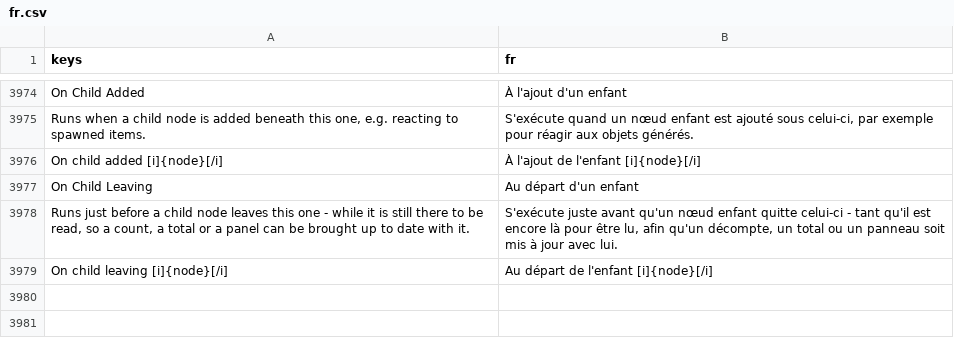
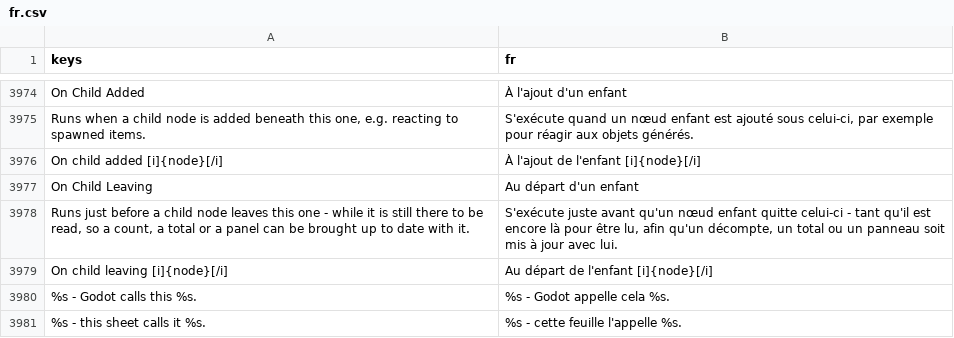
Before and after one commit to SalmanShhh/Godot-EventSheet-Visual-Scripting, a CSV file: addons/eventsheet/translations/fr.csv, drawn as a sheet; only a part is shown, gaps mark what is left out.

```diff
--- a/addons/eventsheet/translations/fr.csv
+++ b/addons/eventsheet/translations/fr.csv
@@ -4003 +4003,3 @@ On Child Leaving,Au départ d'un enfant
 On child leaving [i]{node}[/i],Au départ de l'enfant [i]{node}[/i]
+%s - Godot calls this %s.,%s - Godot appelle cela %s.
+%s - this sheet calls it %s.,%s - cette feuille l'appelle %s.
```
Also changed, not shown: addons/eventsheet/translations/de.csv, addons/eventsheet/translations/it.csv, 8 other files.
